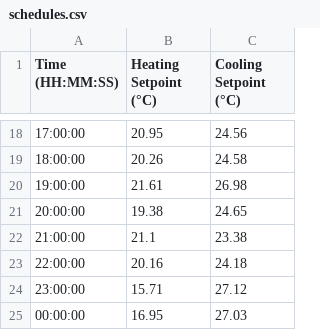
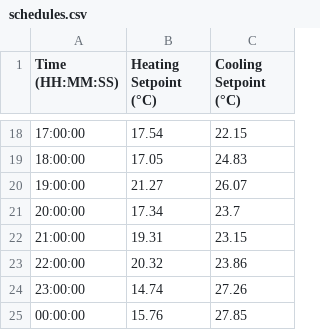
Before and after one commit to DimitrisMantas/ADAPT, a CSV file: database/optimization/output/schedules.csv, drawn as a sheet; only a part is shown, gaps mark what is left out; the diff covers the shown part only.

```diff
--- a/database/optimization/output/schedules.csv
+++ b/database/optimization/output/schedules.csv
@@ -18,8 +18,8 @@ Time (HH:MM:SS),Heating Setpoint (°C),Cooling Setpoint (°C)
-17:00:00,20.95,24.56
-18:00:00,20.26,24.58
-19:00:00,21.61,26.98
-20:00:00,19.38,24.65
-21:00:00,21.1,23.38
-22:00:00,20.16,24.18
-23:00:00,15.71,27.12
-00:00:00,16.95,27.03
+17:00:00,17.54,22.15
+18:00:00,17.05,24.83
+19:00:00,21.27,26.07
+20:00:00,17.34,23.7
+21:00:00,19.31,23.15
+22:00:00,20.32,23.86
+23:00:00,14.74,27.26
+00:00:00,15.76,27.85
```
Also changed, not shown: 32 edited cells elsewhere in this file, database/simulation/logs/eplusmtr.csv, database/simulation/logs/eplusout.csv, 23 other files.
